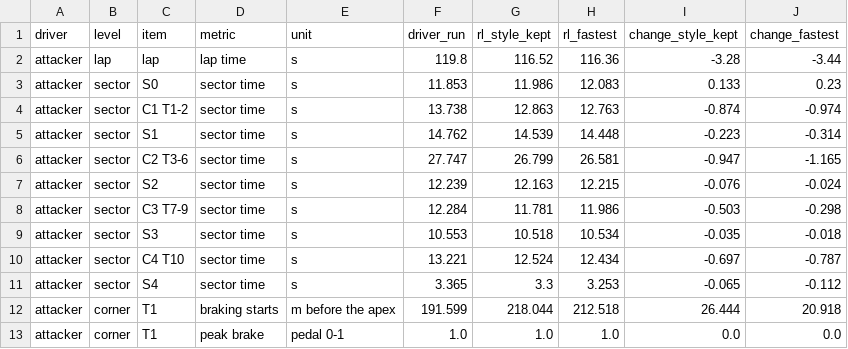
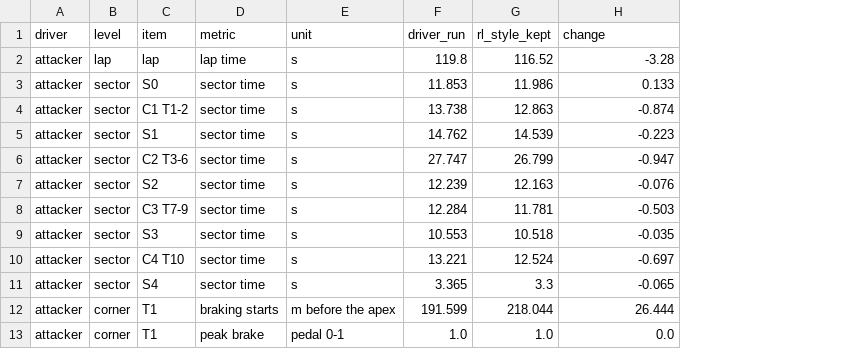
Before and after one commit to jad-lakkis/style-rl, a CSV file: results_summary/lap_comparison_2026-11-16/coaching/coach_facts.csv, drawn as a sheet; only a part is shown; removed rows and columns are numbered as before the commit, all else as after; the diff names each change by its address in the sheet, - before the commit and + after, or states it on an @@ line.

Commit message:
Replay: the driver's run and the style-kept RL lap only, with the coaching brief in the interface; brief without the fastest lap

```diff
--- a/results_summary/lap_comparison_2026-11-16/coaching/coach_facts.csv
+++ b/results_summary/lap_comparison_2026-11-16/coaching/coach_facts.csv
-column H (rl_fastest), rows 2-13: 116.36 | 12.083 | 12.763 | 14.448 | 26.581 | 12.215 | 11.986 | 10.534 | 12.434 | 3.253 | 212.518 | 1.0
-column J (change_fastest), rows 2-13: -3.44 | 0.23 | -0.974 | -0.314 | -1.165 | -0.024 | -0.298 | -0.018 | -0.787 | -0.112 | 20.918 | 0.0
-H1: change_style_kept
+H1: change
```
Also changed, not shown: 10 other files.
